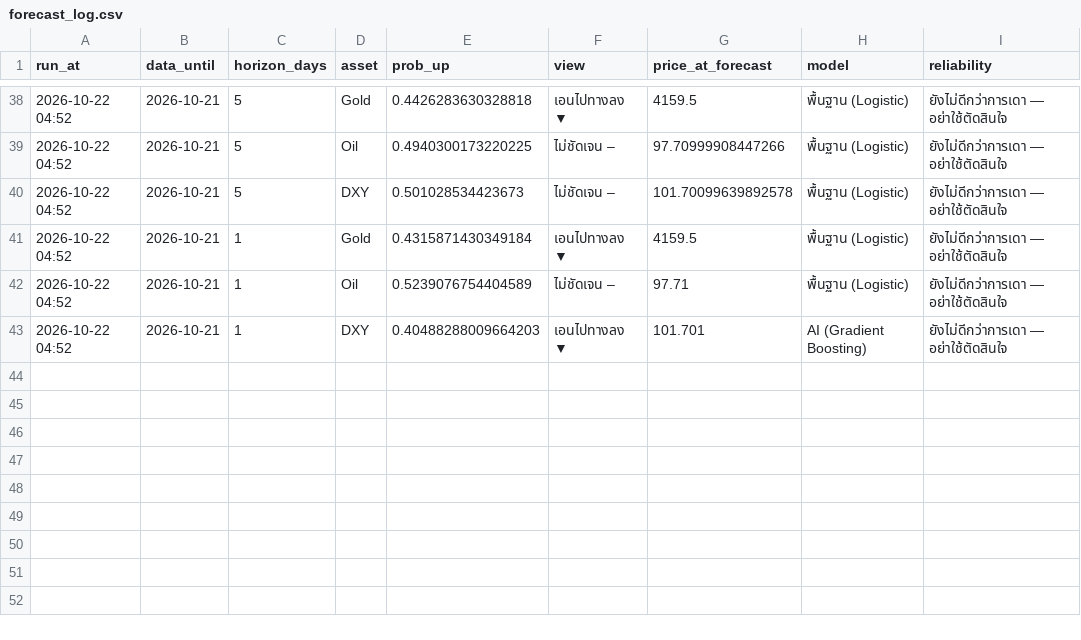
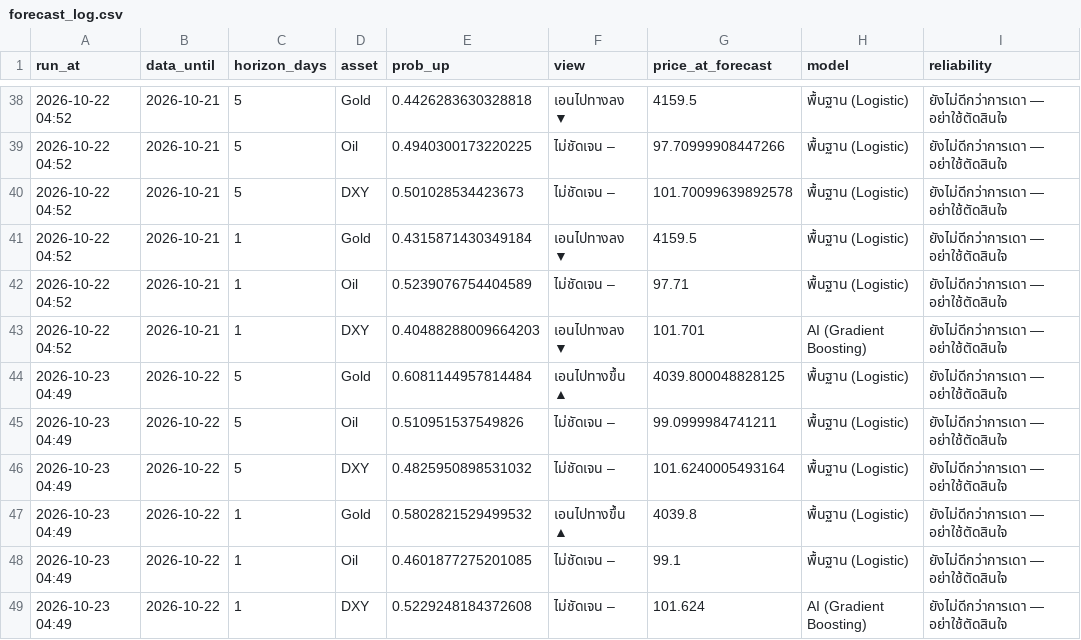
Before and after one commit to amonaipitf-ai/trading-ml, a CSV file: data/forecast_log.csv, drawn as a sheet; only a part is shown, gaps mark what is left out.

Commit message:
forecast 2026-10-22

```diff
--- a/data/forecast_log.csv
+++ b/data/forecast_log.csv
@@ -43 +43,7 @@ run_at,data_until,horizon_days,asset,prob_up,view,price_at_forecast,model,reliab
 2026-10-22 04:52,2026-10-21,1,DXY,0.40488288009664203,เอนไปทางลง ▼,101.701,AI (Gradient Boosting),ยังไม่ดีกว่าการเดา — อย่าใช้ตัดสินใจ
+2026-10-23 04:49,2026-10-22,5,Gold,0.6081144957814484,เอนไปทางขึ้น ▲,4039.800048828125,พื้นฐาน (Logistic),ยังไม่ดีกว่าการเดา — อย่าใช้ตัดสินใจ
+2026-10-23 04:49,2026-10-22,5,Oil,0.510951537549826,ไม่ชัดเจน –,99.0999984741211,พื้นฐาน (Logistic),ยังไม่ดีกว่าการเดา — อย่าใช้ตัดสินใจ
+2026-10-23 04:49,2026-10-22,5,DXY,0.4825950898531032,ไม่ชัดเจน –,101.6240005493164,พื้นฐาน (Logistic),ยังไม่ดีกว่าการเดา — อย่าใช้ตัดสินใจ
+2026-10-23 04:49,2026-10-22,1,Gold,0.5802821529499532,เอนไปทางขึ้น ▲,4039.8,พื้นฐาน (Logistic),ยังไม่ดีกว่าการเดา — อย่าใช้ตัดสินใจ
+2026-10-23 04:49,2026-10-22,1,Oil,0.4601877275201085,ไม่ชัดเจน –,99.1,พื้นฐาน (Logistic),ยังไม่ดีกว่าการเดา — อย่าใช้ตัดสินใจ
+2026-10-23 04:49,2026-10-22,1,DXY,0.5229248184372608,ไม่ชัดเจน –,101.624,AI (Gradient Boosting),ยังไม่ดีกว่าการเดา — อย่าใช้ตัดสินใจ
```
Also changed, not shown: data/prices.csv, output/forecast_latest_h1.csv, 12 other files.
